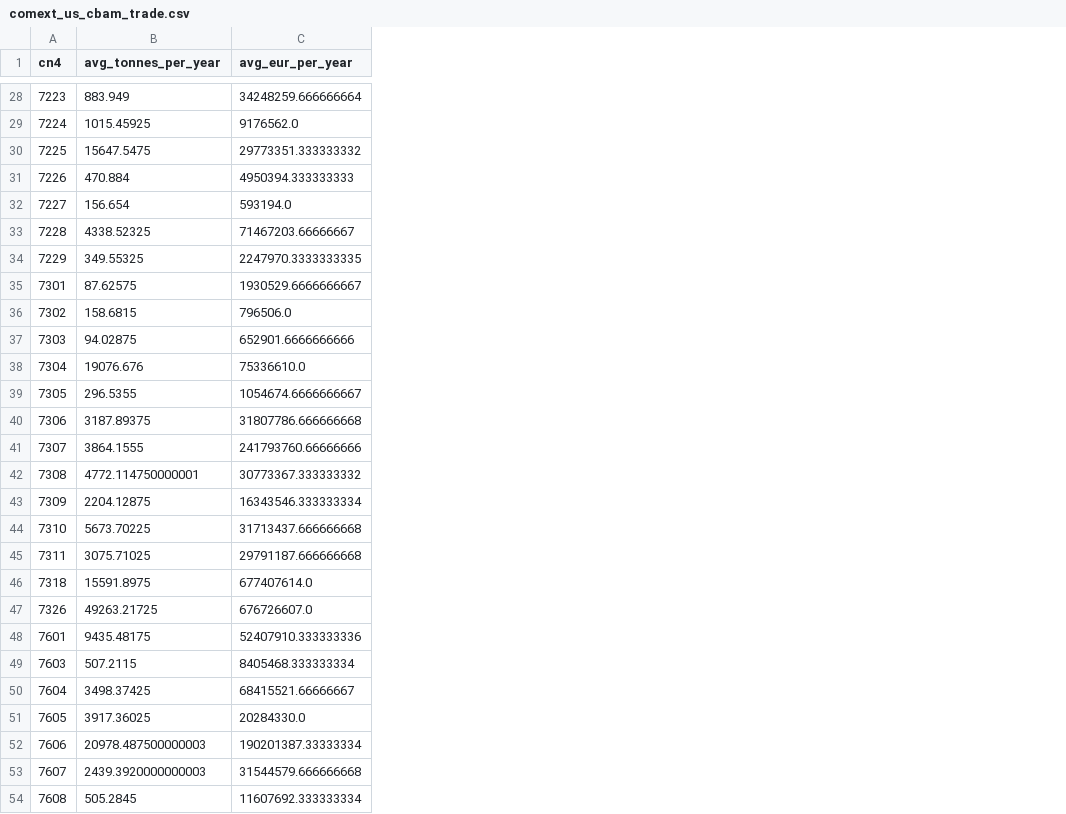
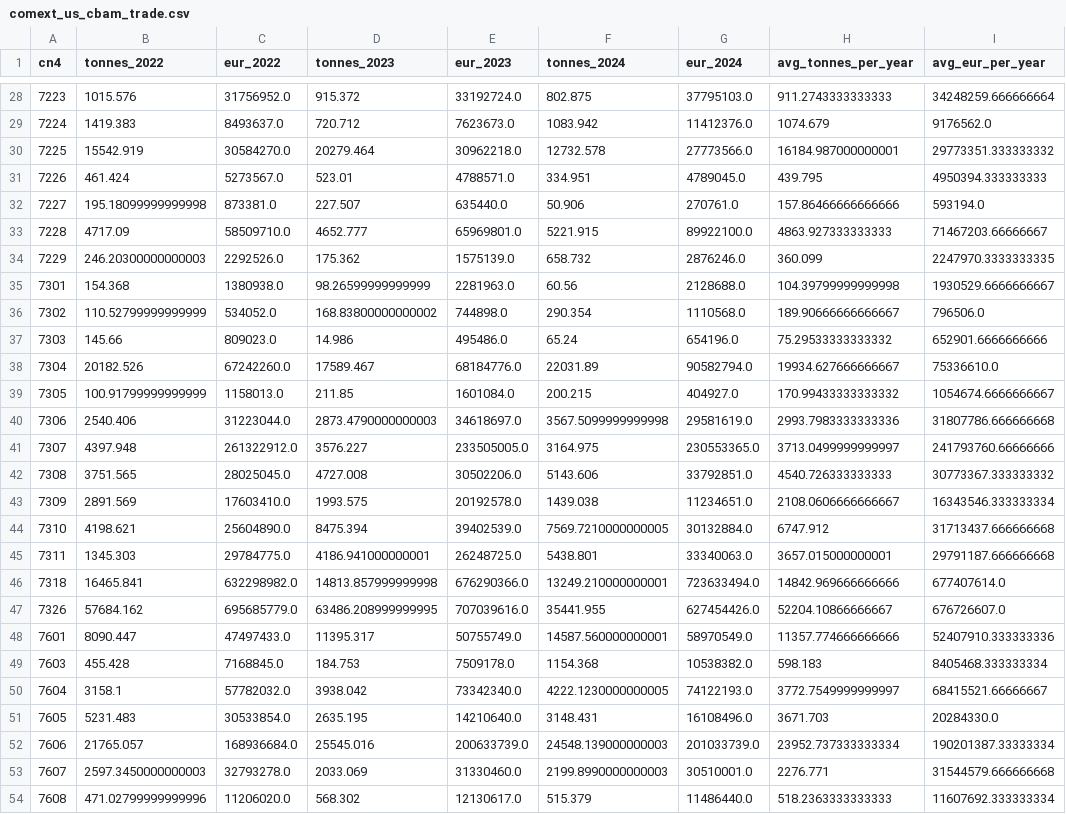
Before and after one commit to deeper747/Climate_Trade, a CSV file: data/raw/comext_us_cbam_trade.csv, drawn as a sheet; only a part is shown, gaps mark what is left out; addresses are those after the commit; the diff covers the shown part only; the diff names each change by its address in the sheet, - before the commit and + after, or states it on an @@ line.

```diff
--- a/data/raw/comext_us_cbam_trade.csv
+++ b/data/raw/comext_us_cbam_trade.csv
+column B (tonnes_2022), rows 28-54: 1015.576 | 1419.383 | 15542.919 | 461.424 | 195.18099999999998 | 4717.09 | 246.20300000000003 | 154.368 | 110.52799999999999 | 145.66 | 20182.526 | 100.91799999999999 | 2540.406 | 4397.948 | 3751.565 | 2891.569 | 4198.621 | 1345.303 | 16465.841 | 57684.162 | 8090.447 | 455.428 | 3158.1 | 5231.483 | 21765.057 | 2597.3450000000003 | 471.02799999999996
+column C (eur_2022), rows 28-54: 31756952.0 | 8493637.0 | 30584270.0 | 5273567.0 | 873381.0 | 58509710.0 | 2292526.0 | 1380938.0 | 534052.0 | 809023.0 | 67242260.0 | 1158013.0 | 31223044.0 | 261322912.0 | 28025045.0 | 17603410.0 | 25604890.0 | 29784775.0 | 632298982.0 | 695685779.0 | 47497433.0 | 7168845.0 | 57782032.0 | 30533854.0 | 168936684.0 | 32793278.0 | 11206020.0
+column D (tonnes_2023), rows 28-54: 915.372 | 720.712 | 20279.464 | 523.01 | 227.507 | 4652.777 | 175.362 | 98.26599999999999 | 168.83800000000002 | 14.986 | 17589.467 | 211.85 | 2873.4790000000003 | 3576.227 | 4727.008 | 1993.575 | 8475.394 | 4186.941000000001 | 14813.857999999998 | 63486.208999999995 | 11395.317 | 184.753 | 3938.042 | 2635.195 | 25545.016 | 2033.069 | 568.302
+column E (eur_2023), rows 28-54: 33192724.0 | 7623673.0 | 30962218.0 | 4788571.0 | 635440.0 | 65969801.0 | 1575139.0 | 2281963.0 | 744898.0 | 495486.0 | 68184776.0 | 1601084.0 | 34618697.0 | 233505005.0 | 30502206.0 | 20192578.0 | 39402539.0 | 26248725.0 | 676290366.0 | 707039616.0 | 50755749.0 | 7509178.0 | 73342340.0 | 14210640.0 | 200633739.0 | 31330460.0 | 12130617.0
+column F (tonnes_2024), rows 28-54: 802.875 | 1083.942 | 12732.578 | 334.951 | 50.906 | 5221.915 | 658.732 | 60.56 | 290.354 | 65.24 | 22031.89 | 200.215 | 3567.5099999999998 | 3164.975 | 5143.606 | 1439.038 | 7569.7210000000005 | 5438.801 | 13249.210000000001 | 35441.955 | 14587.560000000001 | 1154.368 | 4222.1230000000005 | 3148.431 | 24548.139000000003 | 2199.8990000000003 | 515.379
+column G (eur_2024), rows 28-54: 37795103.0 | 11412376.0 | 27773566.0 | 4789045.0 | 270761.0 | 89922100.0 | 2876246.0 | 2128688.0 | 1110568.0 | 654196.0 | 90582794.0 | 404927.0 | 29581619.0 | 230553365.0 | 33792851.0 | 11234651.0 | 30132884.0 | 33340063.0 | 723633494.0 | 627454426.0 | 58970549.0 | 10538382.0 | 74122193.0 | 16108496.0 | 201033739.0 | 30510001.0 | 11486440.0
-H28 (avg_tonnes_per_year): 883.949
+H28 (avg_tonnes_per_year): 911.2743333333333
-H29 (avg_tonnes_per_year): 1015.45925
+H29 (avg_tonnes_per_year): 1074.679
-H30 (avg_tonnes_per_year): 15647.5475
+H30 (avg_tonnes_per_year): 16184.987000000001
-H31 (avg_tonnes_per_year): 470.884
+H31 (avg_tonnes_per_year): 439.795
-H32 (avg_tonnes_per_year): 156.654
+H32 (avg_tonnes_per_year): 157.86466666666666
-H33 (avg_tonnes_per_year): 4338.52325
+H33 (avg_tonnes_per_year): 4863.927333333333
-H34 (avg_tonnes_per_year): 349.55325
+H34 (avg_tonnes_per_year): 360.099
-H35 (avg_tonnes_per_year): 87.62575
+H35 (avg_tonnes_per_year): 104.39799999999998
-H36 (avg_tonnes_per_year): 158.6815
+H36 (avg_tonnes_per_year): 189.90666666666667
-H37 (avg_tonnes_per_year): 94.02875
+H37 (avg_tonnes_per_year): 75.29533333333332
-H38 (avg_tonnes_per_year): 19076.676
+H38 (avg_tonnes_per_year): 19934.627666666667
-H39 (avg_tonnes_per_year): 296.5355
+H39 (avg_tonnes_per_year): 170.99433333333332
-H40 (avg_tonnes_per_year): 3187.89375
+H40 (avg_tonnes_per_year): 2993.7983333333336
-H41 (avg_tonnes_per_year): 3864.1555
+H41 (avg_tonnes_per_year): 3713.0499999999997
-H42 (avg_tonnes_per_year): 4772.114750000001
+H42 (avg_tonnes_per_year): 4540.726333333333
-H43 (avg_tonnes_per_year): 2204.12875
+H43 (avg_tonnes_per_year): 2108.0606666666667
-H44 (avg_tonnes_per_year): 5673.70225
+H44 (avg_tonnes_per_year): 6747.912
-H45 (avg_tonnes_per_year): 3075.71025
+H45 (avg_tonnes_per_year): 3657.015000000001
-H46 (avg_tonnes_per_year): 15591.8975
+H46 (avg_tonnes_per_year): 14842.969666666666
-H47 (avg_tonnes_per_year): 49263.21725
+H47 (avg_tonnes_per_year): 52204.10866666667
-H48 (avg_tonnes_per_year): 9435.48175
+H48 (avg_tonnes_per_year): 11357.774666666666
-H49 (avg_tonnes_per_year): 507.2115
+H49 (avg_tonnes_per_year): 598.183
-H50 (avg_tonnes_per_year): 3498.37425
+H50 (avg_tonnes_per_year): 3772.7549999999997
-H51 (avg_tonnes_per_year): 3917.36025
+H51 (avg_tonnes_per_year): 3671.703
-H52 (avg_tonnes_per_year): 20978.487500000003
+H52 (avg_tonnes_per_year): 23952.737333333334
-H53 (avg_tonnes_per_year): 2439.3920000000003
+H53 (avg_tonnes_per_year): 2276.771
-H54 (avg_tonnes_per_year): 505.2845
+H54 (avg_tonnes_per_year): 518.2363333333333
```
Also changed, not shown: 33 edited cells elsewhere in this file, 1 other file.
